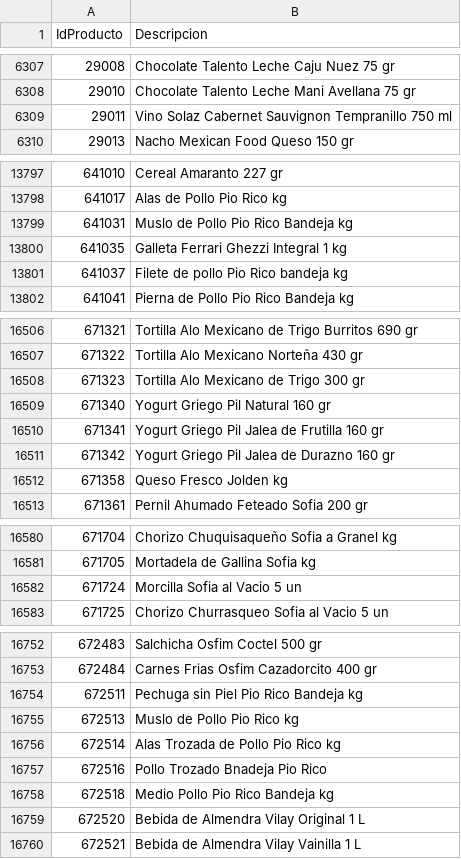
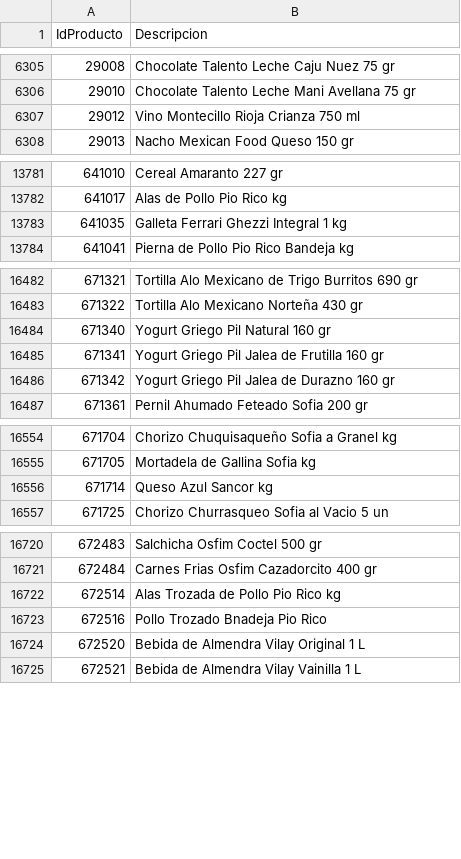
Before and after one commit to intikpo/precios-bolivia, a CSV file: data/raw/hipermaxi/productos.csv, drawn as a sheet; only a part is shown, gaps mark what is left out; the diff covers the shown part only.

```diff
--- a/data/raw/hipermaxi/productos.csv
+++ b/data/raw/hipermaxi/productos.csv
@@ -6308,3 +6306,3 @@
 29010,Chocolate Talento Leche Mani Avellana 75 gr
-29011,Vino Solaz Cabernet Sauvignon Tempranillo 750 ml
+29012,Vino Montecillo Rioja Crianza 750 ml
 29013,Nacho Mexican Food Queso 150 gr
@@ -13798,5 +13782,3 @@
 641017,Alas de Pollo Pio Rico kg
-641031,Muslo de Pollo Pio Rico Bandeja kg
 641035,Galleta Ferrari Ghezzi Integral 1 kg
-641037,Filete de pollo Pio Rico bandeja kg
 641041,Pierna de Pollo Pio Rico Bandeja kg
@@ -16507,3 +16483,2 @@
 671322,Tortilla Alo Mexicano Norteña 430 gr
-671323,Tortilla Alo Mexicano de Trigo 300 gr
 671340,Yogurt Griego Pil Natural 160 gr
@@ -16511,3 +16486,2 @@
 671342,Yogurt Griego Pil Jalea de Durazno 160 gr
-671358,Queso Fresco Jolden kg
 671361,Pernil Ahumado Feteado Sofia 200 gr
@@ -16581,3 +16555,3 @@
 671705,Mortadela de Gallina Sofia kg
-671724,Morcilla Sofia al Vacio 5 un
+671714,Queso Azul Sancor kg
 671725,Chorizo Churrasqueo Sofia al Vacio 5 un
@@ -16753,7 +16721,4 @@
 672484,Carnes Frias Osfim Cazadorcito 400 gr
-672511,Pechuga sin Piel Pio Rico Bandeja kg
-672513,Muslo de Pollo Pio Rico kg
 672514,Alas Trozada de Pollo Pio Rico kg
 672516,Pollo Trozado Bnadeja Pio Rico
-672518,Medio Pollo Pio Rico Bandeja kg
 672520,Bebida de Almendra Vilay Original 1 L
```
Also changed, not shown: 14 added rows, 62 removed rows and 1 edited cell elsewhere in this file, data/raw/farmacorp/productos.csv, 2 other files.
